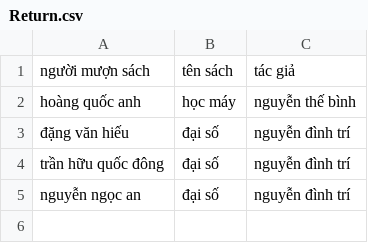
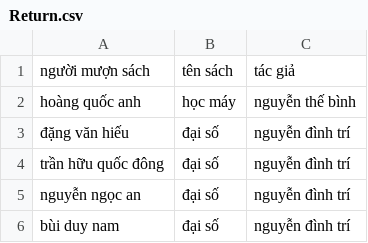
Before and after one commit to Windrist/Librarian-By-Hoi-An-Che, a CSV file: lib_bringup/data/Return.csv, drawn as a sheet; the diff names each change by its address in the sheet, - before the commit and + after, or states it on an @@ line.

```diff
--- a/lib_bringup/data/Return.csv
+++ b/lib_bringup/data/Return.csv
+row 6: bùi duy nam | đại số | nguyễn đình trí
```
Also changed, not shown: lib_bringup/data/Borrow.csv, 24 other files.
